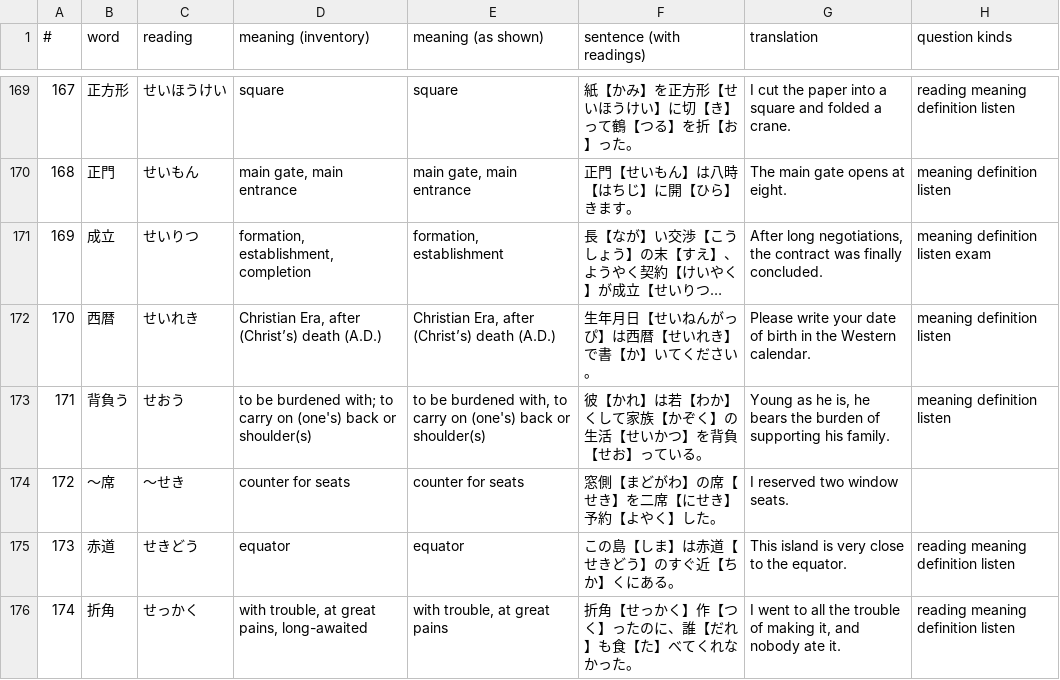
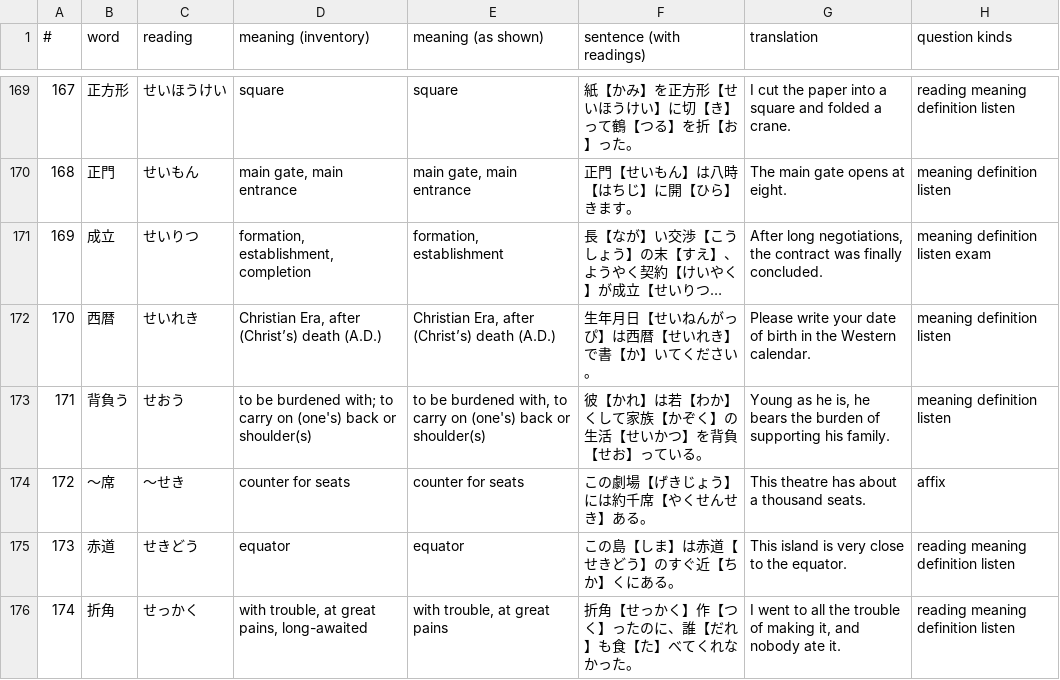
Before and after one commit to KakkoiDev/jp-echo, a TSV file: audit/quick-round/data/vocabulary.tsv, drawn as a sheet; only a part is shown, gaps mark what is left out; long unchanged cells end in …; the diff covers the shown part only.

```diff
--- a/audit/quick-round/data/vocabulary.tsv
+++ b/audit/quick-round/data/vocabulary.tsv
@@ -173,3 +173,3 @@
 171	背負う	せおう	to be burdened with; to carry on (one's) back or shoulder(s)	to be burdened with, to carry on (one's) back or shoulder(s)	彼【かれ】は若【わか】くして家族【かぞく】の生活【せいかつ】を背負【せお】っている。	Young as he is, he bears the burden of supporting his family.	meaning definition listen
-172	～席	～せき	counter for seats	counter for seats	窓側【まどがわ】の席【せき】を二席【にせき】予約【よやく】した。	I reserved two window seats.	
+172	～席	～せき	counter for seats	counter for seats	この劇場【げきじょう】には約千席【やくせんせき】ある。	This theatre has about a thousand seats.	affix
 173	赤道	せきどう	equator	equator	この島【しま】は赤道【せきどう】のすぐ近【ちか】くにある。	This island is very close to the equator.	reading meaning definition listen
```
Also changed, not shown: 39 edited cells elsewhere in this file, audit/quick-round/data/connective-passages.tsv, audit/quick-round/data/connectives.tsv, 23 other files.
